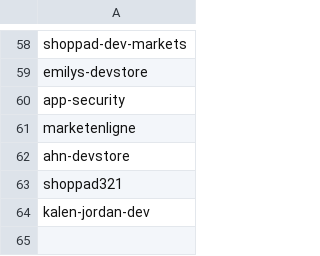
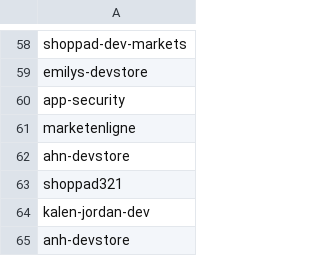
Before and after one commit to shoppad/sp-bi-dbt-simple, a CSV file: seeds/staff_subdomains.csv, drawn as a sheet; only a part is shown, gaps mark what is left out.

Commit message:
Add anh-devstore to staff domains

```diff
--- a/seeds/staff_subdomains.csv
+++ b/seeds/staff_subdomains.csv
@@ -64 +64,2 @@ shoppad321
 kalen-jordan-dev
+anh-devstore
```
